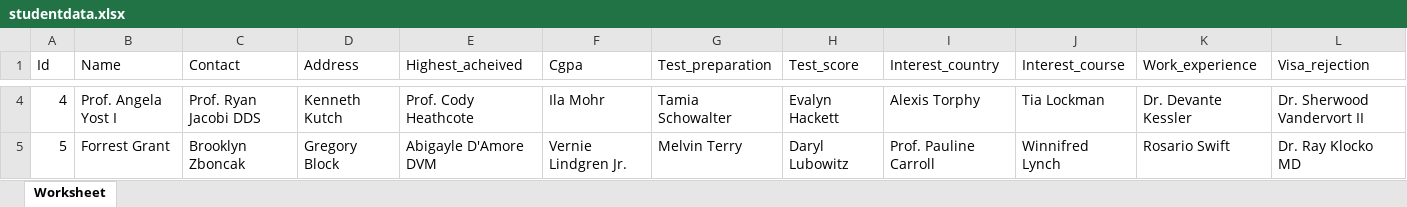
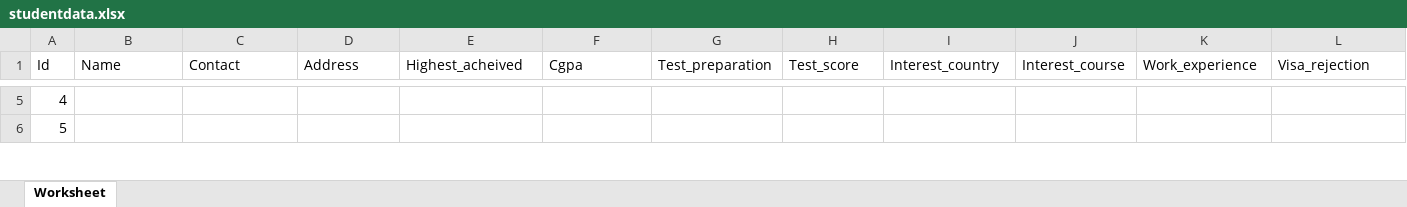
Before and after one commit to AnushilKarki/laravel, an Excel workbook: public/studentdata.xlsx, sheet Worksheet, drawn as a sheet; only a part is shown, gaps mark what is left out; values as stored, in another font and other column widths than the file's, no borders; addresses are those after the commit; the diff covers the shown part only; the diff names each change by its address in the sheet, - before the commit and + after, or states it on an @@ line.

```diff
--- a/public/studentdata.xlsx (sheet Worksheet)
+++ b/public/studentdata.xlsx (sheet Worksheet)
-B5 (Name): Prof. Angela Yost I
+B5 (Name): (empty)
-C5 (Contact): Prof. Ryan Jacobi DDS
+C5 (Contact): (empty)
-D5 (Address): Kenneth Kutch
+D5 (Address): (empty)
-E5 (Highest_acheived): Prof. Cody Heathcote
+E5 (Highest_acheived): (empty)
-F5 (Cgpa): Ila Mohr
+F5 (Cgpa): (empty)
-G5 (Test_preparation): Tamia Schowalter
+G5 (Test_preparation): (empty)
-H5 (Test_score): Evalyn Hackett
+H5 (Test_score): (empty)
-I5 (Interest_country): Alexis Torphy
+I5 (Interest_country): (empty)
-J5 (Interest_course): Tia Lockman
+J5 (Interest_course): (empty)
-K5 (Work_experience): Dr. Devante Kessler
+K5 (Work_experience): (empty)
-L5 (Visa_rejection): Dr. Sherwood Vandervort II
+L5 (Visa_rejection): (empty)
-B6 (Name): Forrest Grant
+B6 (Name): (empty)
-C6 (Contact): Brooklyn Zboncak
+C6 (Contact): (empty)
-D6 (Address): Gregory Block
+D6 (Address): (empty)
-E6 (Highest_acheived): Abigayle D'Amore DVM
+E6 (Highest_acheived): (empty)
-F6 (Cgpa): Vernie Lindgren Jr.
+F6 (Cgpa): (empty)
-G6 (Test_preparation): Melvin Terry
+G6 (Test_preparation): (empty)
-H6 (Test_score): Daryl Lubowitz
+H6 (Test_score): (empty)
-I6 (Interest_country): Prof. Pauline Carroll
+I6 (Interest_country): (empty)
-J6 (Interest_course): Winnifred Lynch
+J6 (Interest_course): (empty)
-K6 (Work_experience): Rosario Swift
+K6 (Work_experience): (empty)
-L6 (Visa_rejection): Dr. Ray Klocko MD
+L6 (Visa_rejection): (empty)
```
Also changed, not shown: 2 added rows, 46 removed rows and 66 edited cells elsewhere in this sheet, 5 other files.
